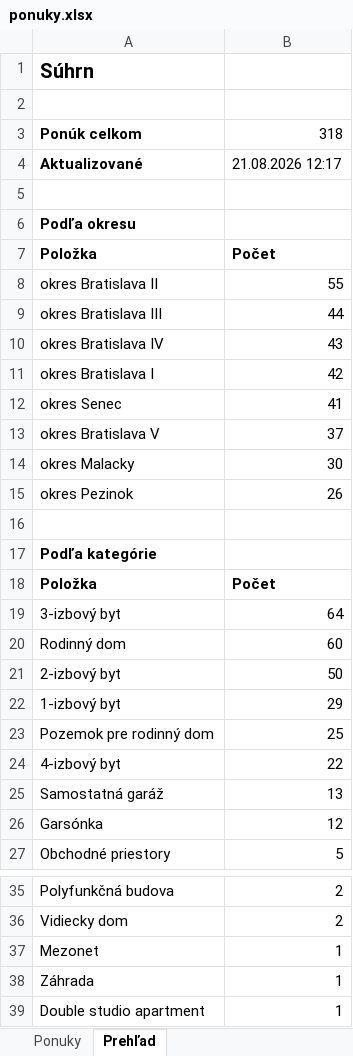
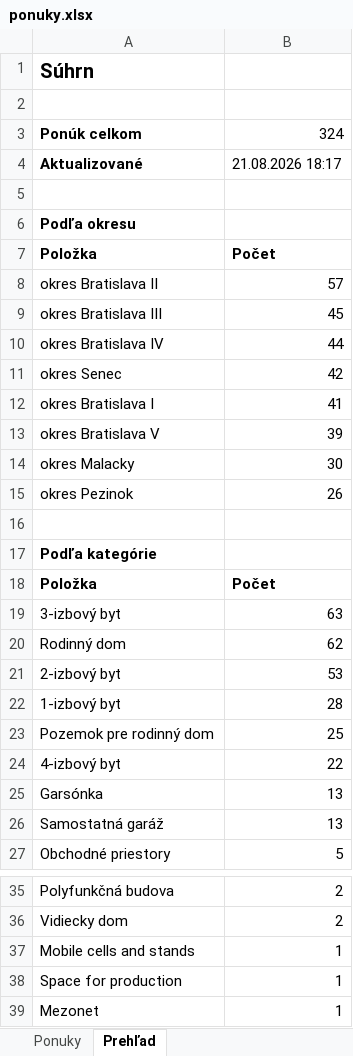
Before and after one commit to mrkubis-nest/nehnutelnosti-scraper, an Excel workbook: public/ponuky.xlsx, sheet Prehľad, drawn as a sheet; only a part is shown, gaps mark what is left out; the shorter side is filled out with more unchanged rows; values as stored, in another font and other column widths than the file's, no borders; removed rows and columns are numbered as before the commit, all else as after; the diff names each change by its address in the sheet, - before the commit and + after, or states it on an @@ line.

```diff
--- a/public/ponuky.xlsx (sheet Prehľad)
+++ b/public/ponuky.xlsx (sheet Prehľad)
-B3: 318
+B3: 324
-B4: 21.08.2026 12:17
+B4: 21.08.2026 18:17
-B8: 55
+B8: 57
-B9: 44
+B9: 45
-B10: 43
+B10: 44
-row 11: okres Bratislava I | 42
-B11: 41
+B11: 42
+row 12: okres Bratislava I | 41
-B13: 37
+B13: 39
-B19: 64
+B19: 63
-B20: 60
+B20: 62
-B21: 50
+B21: 53
-B22: 29
+B22: 28
+row 25: Garsónka | 13
-row 26: Garsónka | 12
+row 37: Mobile cells and stands | 1
+row 38: Space for production | 1
```
Also changed, not shown: sheet Ponuky, 2 other files.
